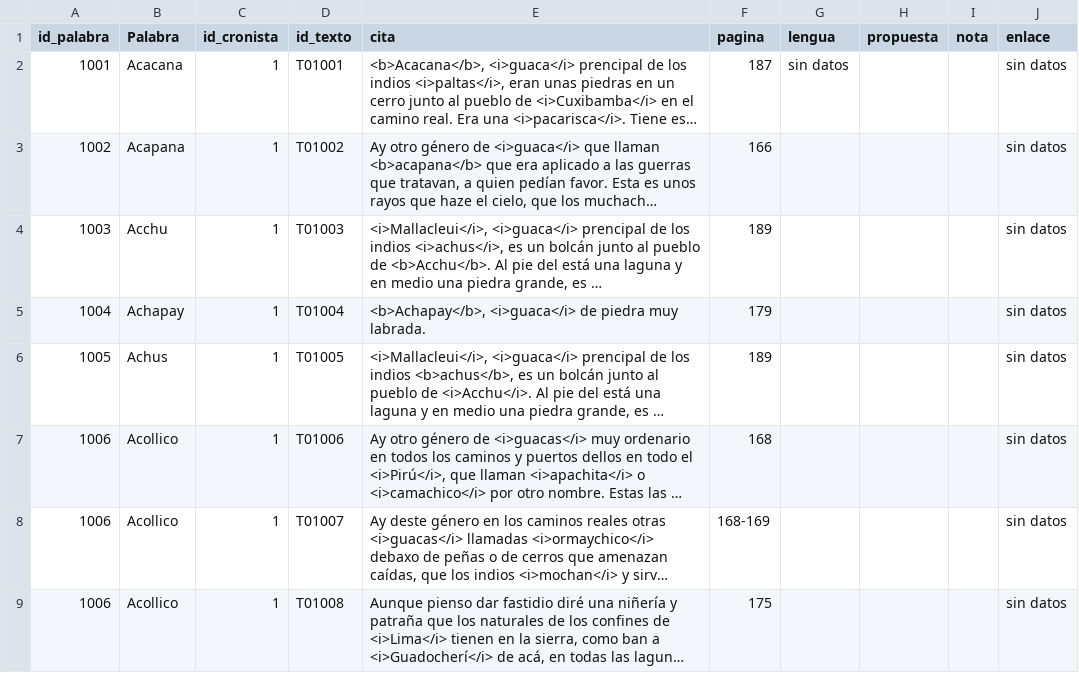
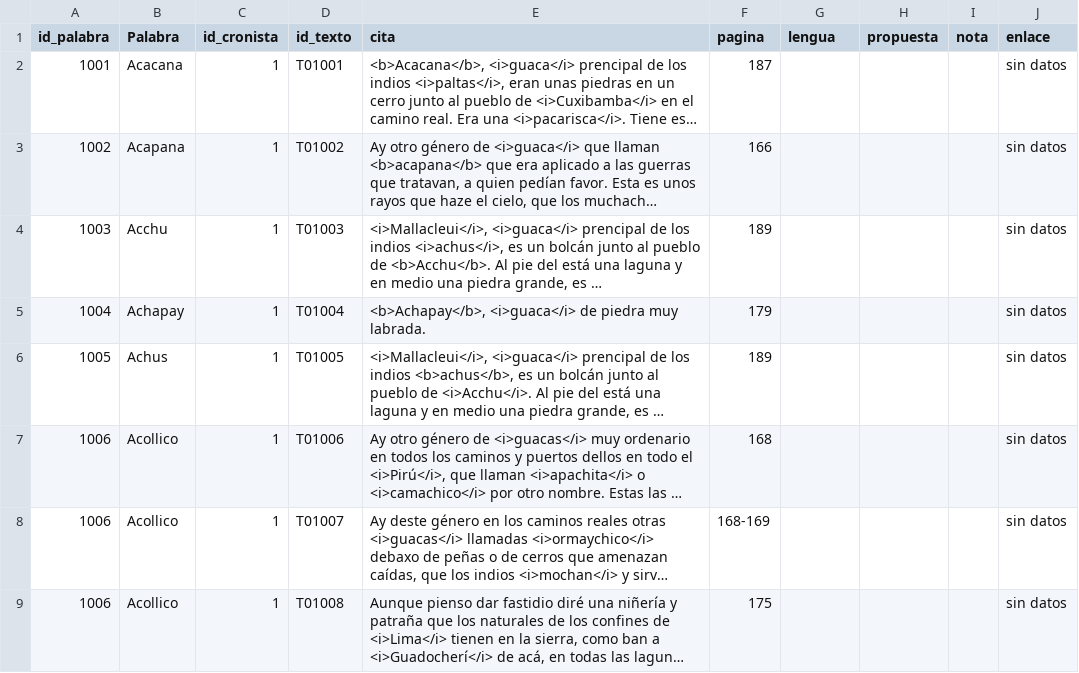
Before and after one commit to glosascroniquenses/Glosario, a CSV file: _data/cronista01.csv, drawn as a sheet; only a part is shown; long unchanged cells end in …; the diff names each change by its address in the sheet, - before the commit and + after, or states it on an @@ line.

Commit message:
Update cronista01.csv

```diff
--- a/_data/cronista01.csv
+++ b/_data/cronista01.csv
-G2 (lengua): sin datos
+G2 (lengua): (empty)
```
